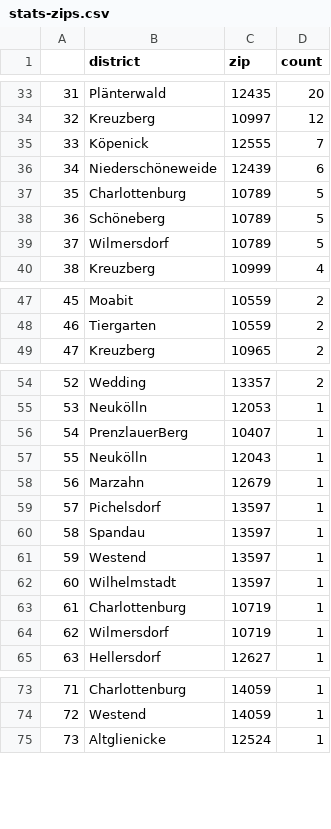
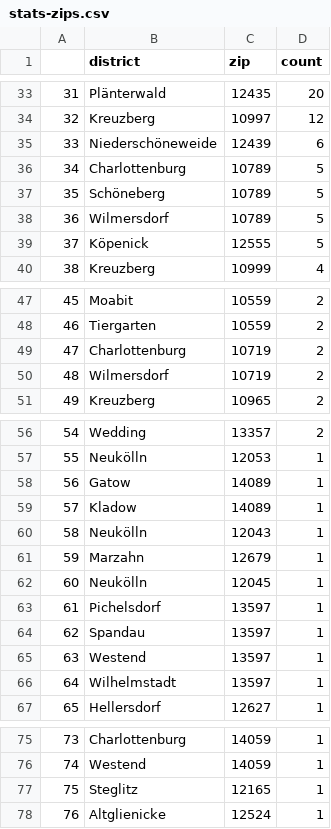
Before and after one commit to demodiff/berlin, a CSV file: data/stats-zips.csv, drawn as a sheet; only a part is shown, gaps mark what is left out; removed rows and columns are numbered as before the commit, all else as after; the diff covers the shown part only; the diff names each change by its address in the sheet, - before the commit and + after, or states it on an @@ line.

```diff
--- a/data/stats-zips.csv
+++ b/data/stats-zips.csv
-row 35: 33 | Köpenick | 12555 | 7
@@ column A renumbered from row 35 down @@
+row 39: 37 | Köpenick | 12555 | 5
+row 49: 47 | Charlottenburg | 10719 | 2
+row 50: 48 | Wilmersdorf | 10719 | 2
-row 56: 54 | PrenzlauerBerg | 10407 | 1
+row 58: 56 | Gatow | 14089 | 1
+row 59: 57 | Kladow | 14089 | 1
+row 62: 60 | Neukölln | 12045 | 1
-row 63: 61 | Charlottenburg | 10719 | 1
-row 64: 62 | Wilmersdorf | 10719 | 1
+row 77: 75 | Steglitz | 12165 | 1
```
Also changed, not shown: 5 edited cells elsewhere in this file, 1 other file.
